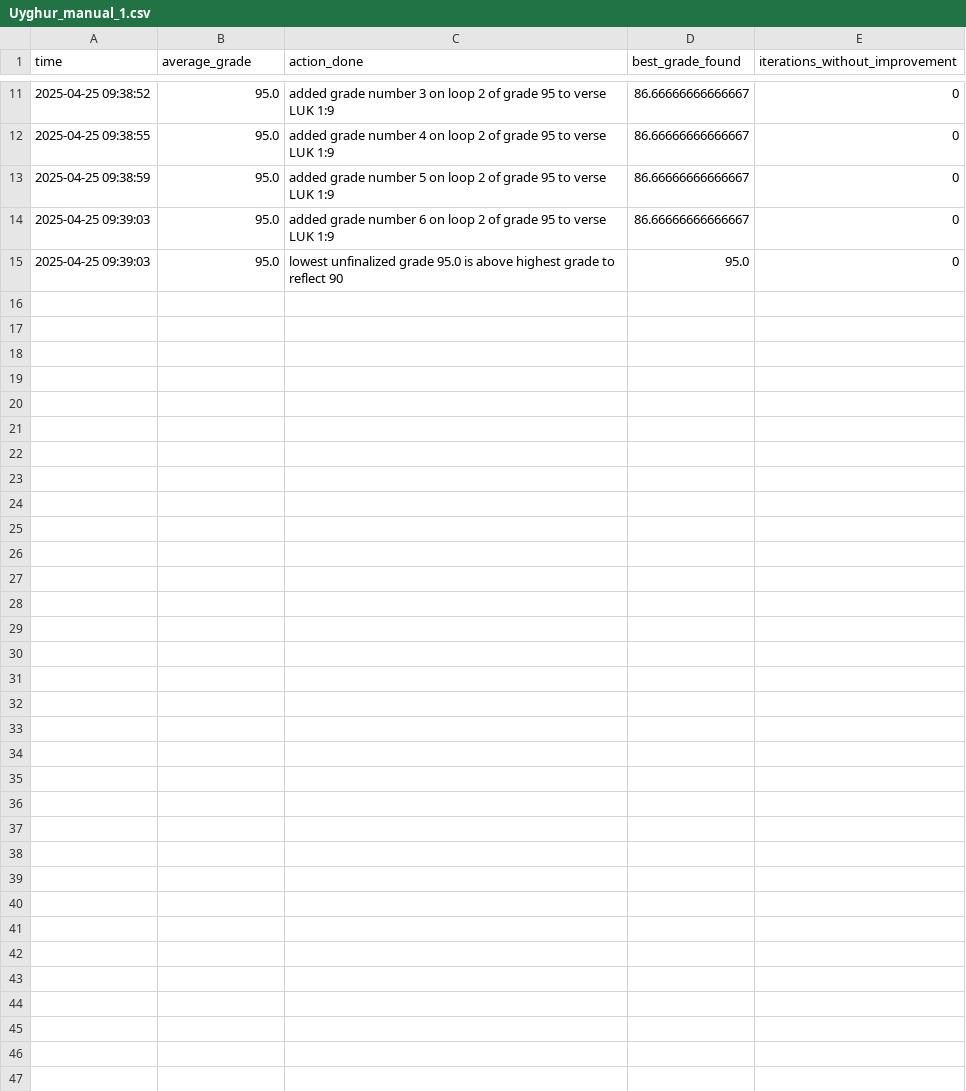
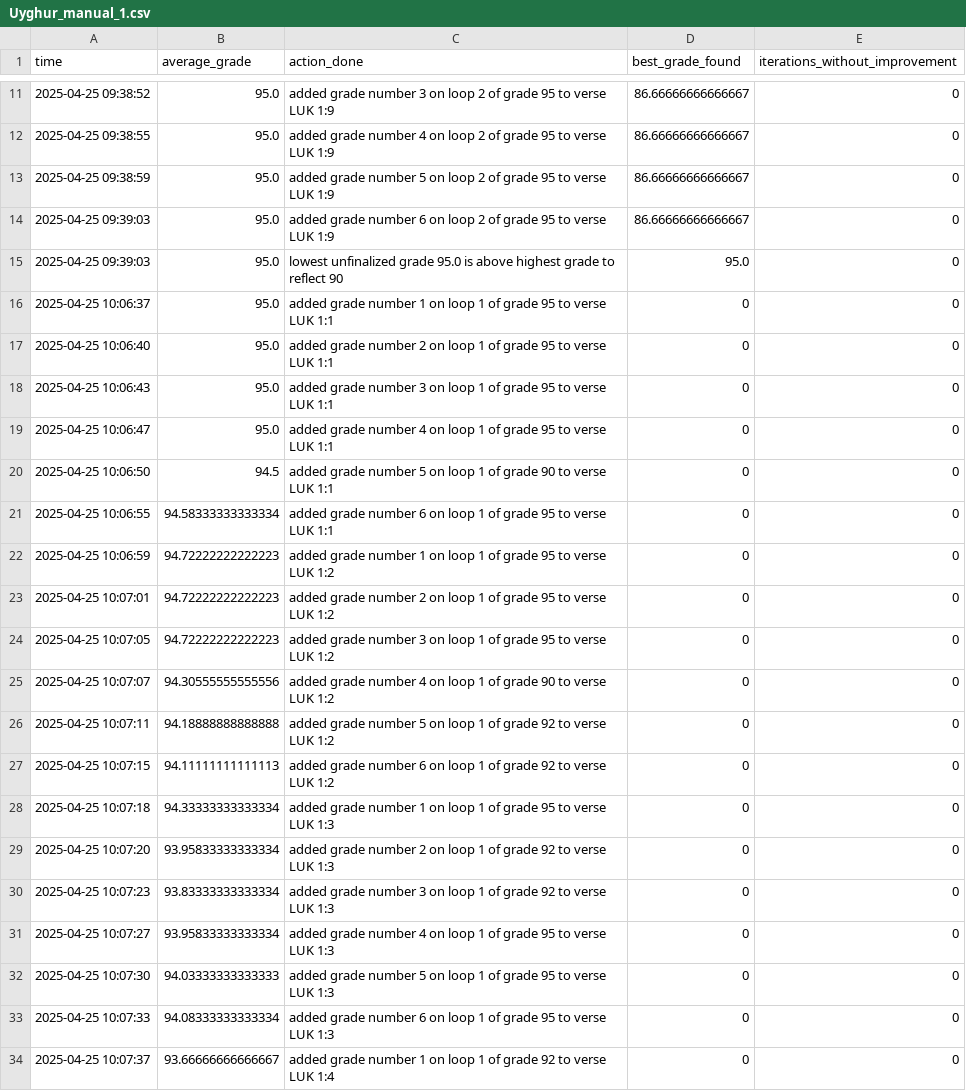
Before and after one commit to JEdward7777/ScriptureReflection, a CSV file: output/Uyghur_manual_1.csv, drawn as a sheet; only a part is shown, gaps mark what is left out; the diff covers the shown part only.

```diff
--- a/output/Uyghur_manual_1.csv
+++ b/output/Uyghur_manual_1.csv
@@ -15 +15,20 @@ time,average_grade,action_done,best_grade_found,iterations_without_improvement
 2025-04-25 09:39:03,95.0,lowest unfinalized grade 95.0 is above highest grade to reflect 90,95.0,0
+2025-04-25 10:06:37,95.0,added grade number 1 on loop 1 of grade 95 to verse LUK 1:1,0,0
+2025-04-25 10:06:40,95.0,added grade number 2 on loop 1 of grade 95 to verse LUK 1:1,0,0
+2025-04-25 10:06:43,95.0,added grade number 3 on loop 1 of grade 95 to verse LUK 1:1,0,0
+2025-04-25 10:06:47,95.0,added grade number 4 on loop 1 of grade 95 to verse LUK 1:1,0,0
+2025-04-25 10:06:50,94.5,added grade number 5 on loop 1 of grade 90 to verse LUK 1:1,0,0
+2025-04-25 10:06:55,94.58333333333334,added grade number 6 on loop 1 of grade 95 to verse LUK 1:1,0,0
+2025-04-25 10:06:59,94.72222222222223,added grade number 1 on loop 1 of grade 95 to verse LUK 1:2,0,0
+2025-04-25 10:07:01,94.72222222222223,added grade number 2 on loop 1 of grade 95 to verse LUK 1:2,0,0
+2025-04-25 10:07:05,94.72222222222223,added grade number 3 on loop 1 of grade 95 to verse LUK 1:2,0,0
+2025-04-25 10:07:07,94.30555555555556,added grade number 4 on loop 1 of grade 90 to verse LUK 1:2,0,0
+2025-04-25 10:07:11,94.18888888888888,added grade number 5 on loop 1 of grade 92 to verse LUK 1:2,0,0
+2025-04-25 10:07:15,94.11111111111113,added grade number 6 on loop 1 of grade 92 to verse LUK 1:2,0,0
+2025-04-25 10:07:18,94.33333333333334,added grade number 1 on loop 1 of grade 95 to verse LUK 1:3,0,0
+2025-04-25 10:07:20,93.95833333333334,added grade number 2 on loop 1 of grade 92 to verse LUK 1:3,0,0
+2025-04-25 10:07:23,93.83333333333334,added grade number 3 on loop 1 of grade 92 to verse LUK 1:3,0,0
+2025-04-25 10:07:27,93.95833333333334,added grade number 4 on loop 1 of grade 95 to verse LUK 1:3,0,0
+2025-04-25 10:07:30,94.03333333333333,added grade number 5 on loop 1 of grade 95 to verse LUK 1:3,0,0
+2025-04-25 10:07:33,94.08333333333334,added grade number 6 on loop 1 of grade 95 to verse LUK 1:3,0,0
+2025-04-25 10:07:37,93.66666666666667,added grade number 1 on loop 1 of grade 92 to verse LUK 1:4,0,0
```
Also changed, not shown: 11 added rows elsewhere in this file, output/Uyghur_grok_manual_1.csv, 23 other files.
